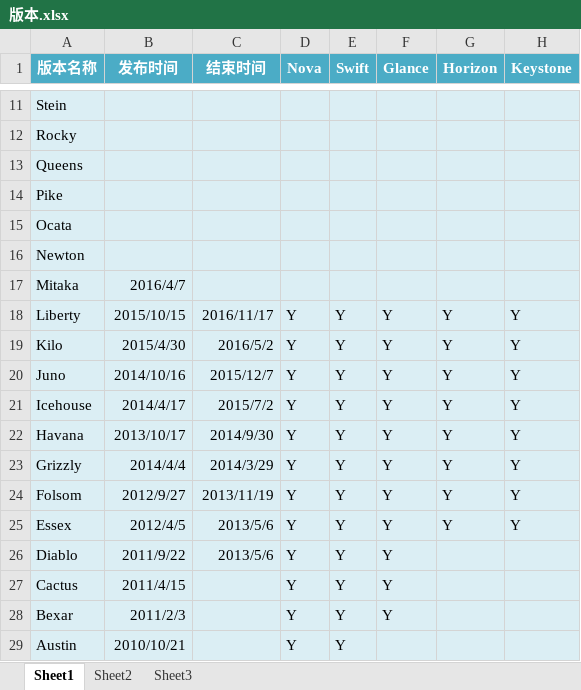
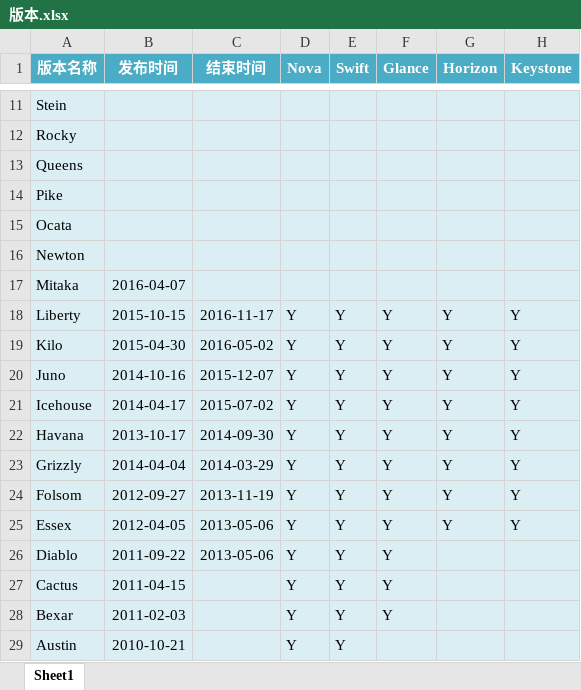
Before and after one commit to kelubo/wfbook, an Excel workbook: 云计算/OpenStack/版本.xlsx, sheet Sheet1, drawn as a sheet; only a part is shown, gaps mark what is left out; values as stored, in another font and other column widths than the file's, no borders; the diff names each change by its address in the sheet, - before the commit and + after, or states it on an @@ line.

Commit message:
日期格式调整

```diff
--- a/云计算/OpenStack/版本.xlsx (sheet Sheet1)
+++ b/云计算/OpenStack/版本.xlsx (sheet Sheet1)
-sheet tab: Sheet2
-sheet tab: Sheet3
-B17 (发布时间): 2016/4/7
+B17 (发布时间): 2016-04-07
-B18 (发布时间): 2015/10/15
+B18 (发布时间): 2015-10-15
-C18 (结束时间): 2016/11/17
+C18 (结束时间): 2016-11-17
-B19 (发布时间): 2015/4/30
+B19 (发布时间): 2015-04-30
-C19 (结束时间): 2016/5/2
+C19 (结束时间): 2016-05-02
-B20 (发布时间): 2014/10/16
+B20 (发布时间): 2014-10-16
-C20 (结束时间): 2015/12/7
+C20 (结束时间): 2015-12-07
-B21 (发布时间): 2014/4/17
+B21 (发布时间): 2014-04-17
-C21 (结束时间): 2015/7/2
+C21 (结束时间): 2015-07-02
-B22 (发布时间): 2013/10/17
+B22 (发布时间): 2013-10-17
-C22 (结束时间): 2014/9/30
+C22 (结束时间): 2014-09-30
-B23 (发布时间): 2014/4/4
+B23 (发布时间): 2014-04-04
-C23 (结束时间): 2014/3/29
+C23 (结束时间): 2014-03-29
-B24 (发布时间): 2012/9/27
+B24 (发布时间): 2012-09-27
-C24 (结束时间): 2013/11/19
+C24 (结束时间): 2013-11-19
-B25 (发布时间): 2012/4/5
+B25 (发布时间): 2012-04-05
-C25:C26 (结束时间): 2013/5/6
+C25:C26 (结束时间): 2013-05-06
-B26 (发布时间): 2011/9/22
+B26 (发布时间): 2011-09-22
-B27 (发布时间): 2011/4/15
+B27 (发布时间): 2011-04-15
-B28 (发布时间): 2011/2/3
+B28 (发布时间): 2011-02-03
-B29 (发布时间): 2010/10/21
+B29 (发布时间): 2010-10-21
```
